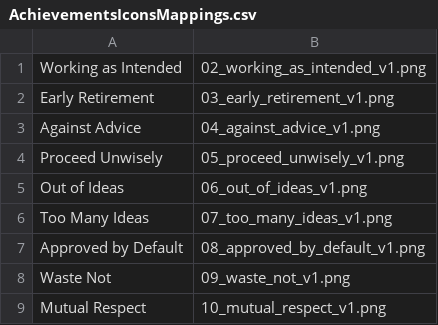
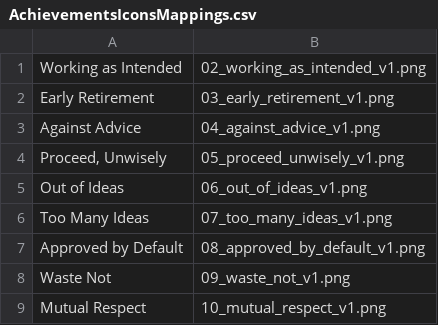
Before and after one commit to Context-Aware-LLC/Kingdom, a CSV file: play-store/achievements/AchievementsIconsMappings.csv, drawn as a sheet.

```diff
--- a/play-store/achievements/AchievementsIconsMappings.csv
+++ b/play-store/achievements/AchievementsIconsMappings.csv
@@ -3,3 +3,3 @@ Early Retirement,03_early_retirement_v1.png
 Against Advice,04_against_advice_v1.png
-Proceed Unwisely,05_proceed_unwisely_v1.png
+"Proceed, Unwisely",05_proceed_unwisely_v1.png
 Out of Ideas,06_out_of_ideas_v1.png
```
Also changed, not shown: play-store/achievements/AchievementsMetadata.csv.
